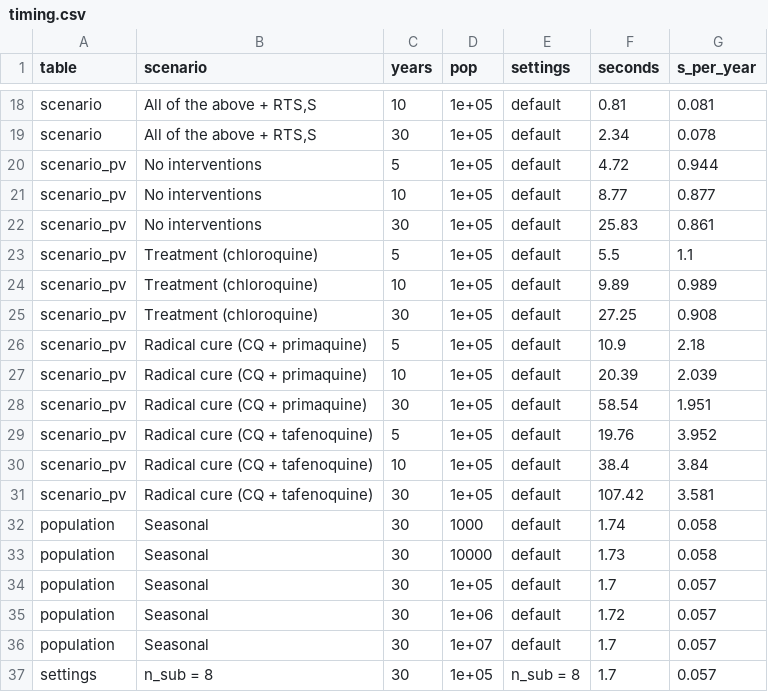
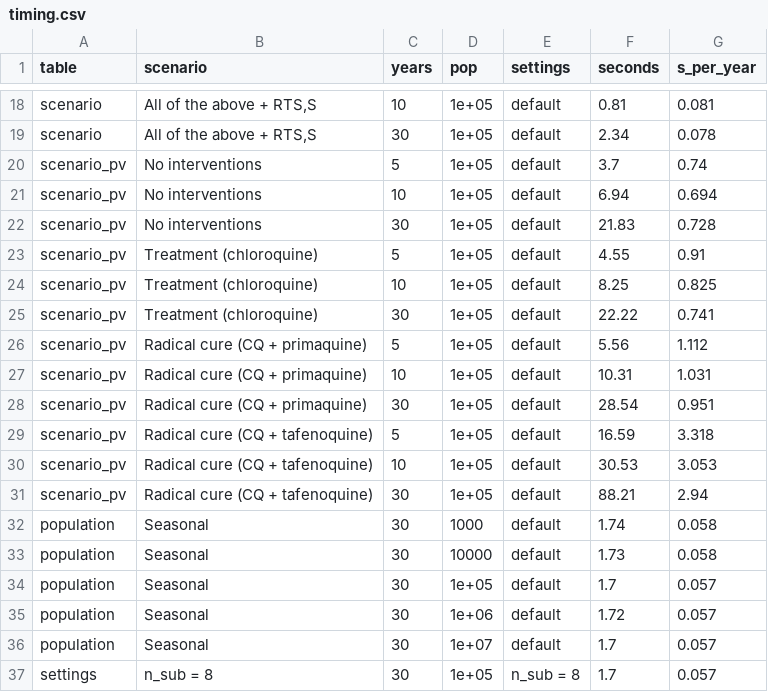
Before and after one commit to pwinskill/fleetcheck, a CSV file: validations/02-scenarios/results/timing.csv, drawn as a sheet; only a part is shown, gaps mark what is left out.

```diff
--- a/validations/02-scenarios/results/timing.csv
+++ b/validations/02-scenarios/results/timing.csv
@@ -19,14 +19,14 @@
 "scenario","All of the above + RTS,S",30,1e+05,"default",2.34,0.078
-"scenario_pv","No interventions",5,1e+05,"default",4.72,0.944
-"scenario_pv","No interventions",10,1e+05,"default",8.77,0.877
-"scenario_pv","No interventions",30,1e+05,"default",25.83,0.861
-"scenario_pv","Treatment (chloroquine)",5,1e+05,"default",5.5,1.1
-"scenario_pv","Treatment (chloroquine)",10,1e+05,"default",9.89,0.989
-"scenario_pv","Treatment (chloroquine)",30,1e+05,"default",27.25,0.908
-"scenario_pv","Radical cure (CQ + primaquine)",5,1e+05,"default",10.9,2.18
-"scenario_pv","Radical cure (CQ + primaquine)",10,1e+05,"default",20.39,2.039
-"scenario_pv","Radical cure (CQ + primaquine)",30,1e+05,"default",58.54,1.951
-"scenario_pv","Radical cure (CQ + tafenoquine)",5,1e+05,"default",19.76,3.952
-"scenario_pv","Radical cure (CQ + tafenoquine)",10,1e+05,"default",38.4,3.84
-"scenario_pv","Radical cure (CQ + tafenoquine)",30,1e+05,"default",107.42,3.581
+"scenario_pv","No interventions",5,1e+05,"default",3.7,0.74
+"scenario_pv","No interventions",10,1e+05,"default",6.94,0.694
+"scenario_pv","No interventions",30,1e+05,"default",21.83,0.728
+"scenario_pv","Treatment (chloroquine)",5,1e+05,"default",4.55,0.91
+"scenario_pv","Treatment (chloroquine)",10,1e+05,"default",8.25,0.825
+"scenario_pv","Treatment (chloroquine)",30,1e+05,"default",22.22,0.741
+"scenario_pv","Radical cure (CQ + primaquine)",5,1e+05,"default",5.56,1.112
+"scenario_pv","Radical cure (CQ + primaquine)",10,1e+05,"default",10.31,1.031
+"scenario_pv","Radical cure (CQ + primaquine)",30,1e+05,"default",28.54,0.951
+"scenario_pv","Radical cure (CQ + tafenoquine)",5,1e+05,"default",16.59,3.318
+"scenario_pv","Radical cure (CQ + tafenoquine)",10,1e+05,"default",30.53,3.053
+"scenario_pv","Radical cure (CQ + tafenoquine)",30,1e+05,"default",88.21,2.94
 "population","Seasonal",30,1000,"default",1.74,0.058
```
Also changed, not shown: validations/02-scenarios/results/pv/int_impact_summary.csv, validations/02-scenarios/results/pv/rep_age.csv, 35 other files.
